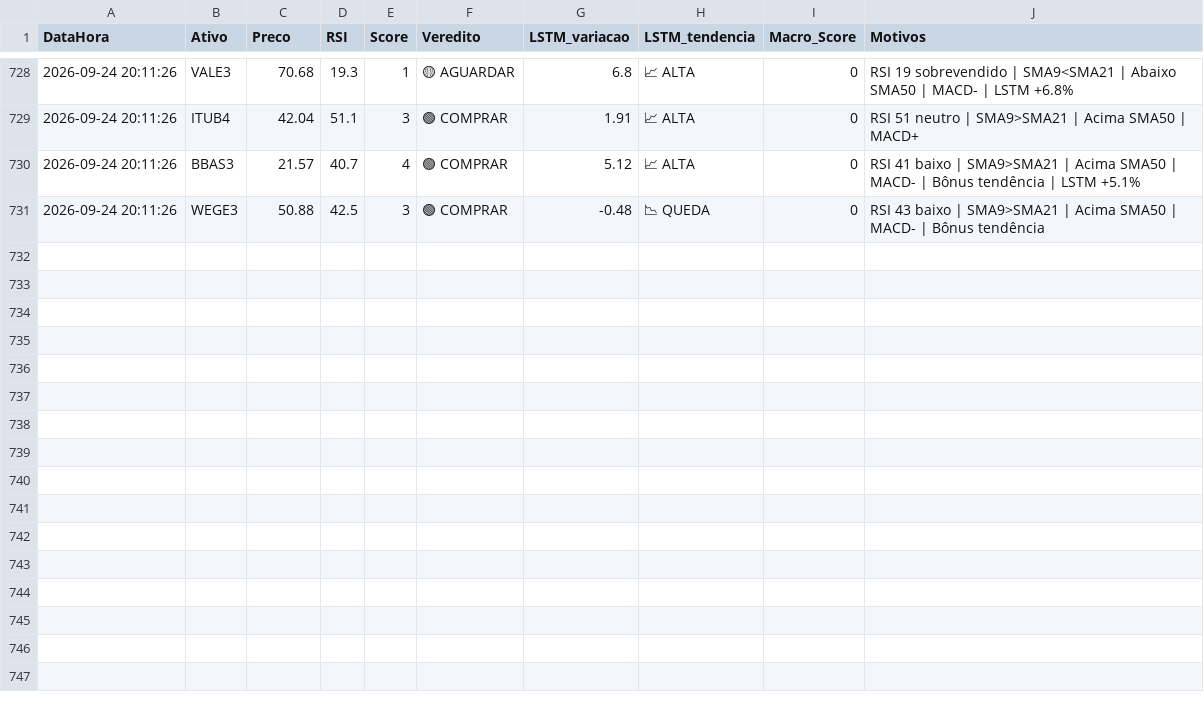
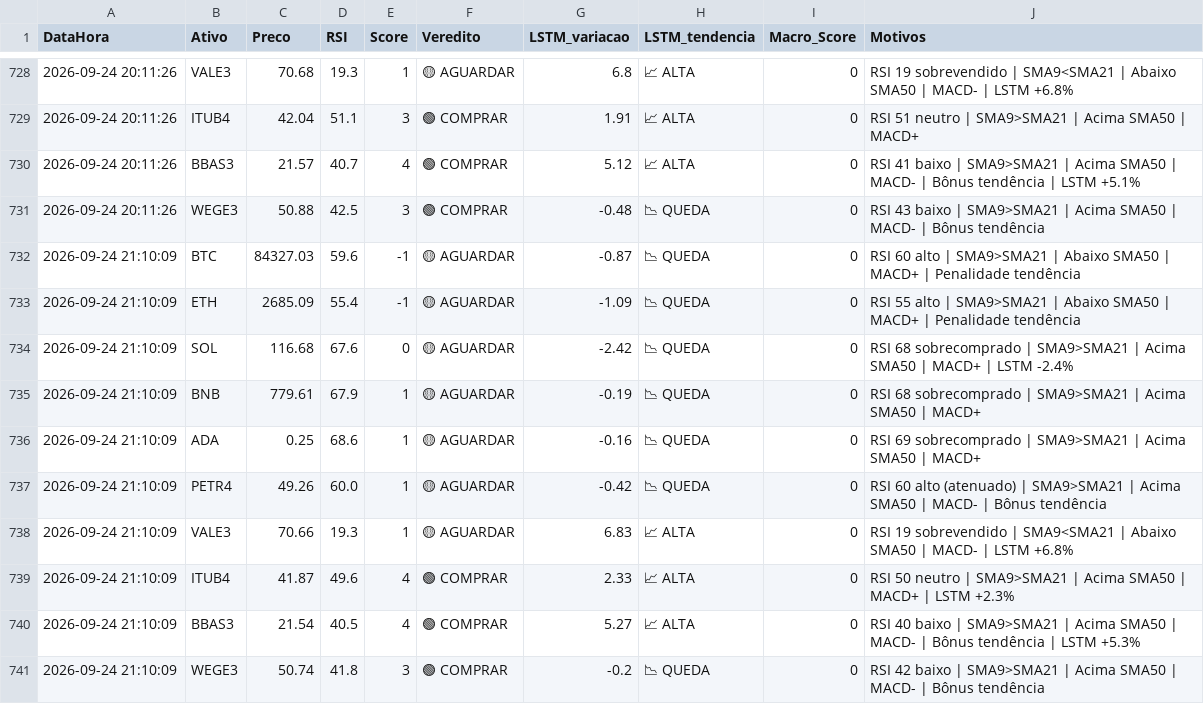
Before and after one commit to Fellipe628/Robo-trader-, a CSV file: historico_sinais.csv, drawn as a sheet; only a part is shown, gaps mark what is left out.

```diff
--- a/historico_sinais.csv
+++ b/historico_sinais.csv
@@ -731 +731,11 @@ DataHora,Ativo,Preco,RSI,Score,Veredito,LSTM_variacao,LSTM_tendencia,Macro_Score
 2026-09-24 20:11:26,WEGE3,50.88,42.5,3,🟢 COMPRAR,-0.48,📉 QUEDA,0,RSI 43 baixo | SMA9>SMA21 | Acima SMA50 | MACD- | Bônus tendência
+2026-09-24 21:10:09,BTC,84327.03,59.6,-1,🟡 AGUARDAR,-0.87,📉 QUEDA,0,RSI 60 alto | SMA9>SMA21 | Abaixo SMA50 | MACD+ | Penalidade tendência
+2026-09-24 21:10:09,ETH,2685.09,55.4,-1,🟡 AGUARDAR,-1.09,📉 QUEDA,0,RSI 55 alto | SMA9>SMA21 | Abaixo SMA50 | MACD+ | Penalidade tendência
+2026-09-24 21:10:09,SOL,116.68,67.6,0,🟡 AGUARDAR,-2.42,📉 QUEDA,0,RSI 68 sobrecomprado | SMA9>SMA21 | Acima SMA50 | MACD+ | LSTM -2.4%
+2026-09-24 21:10:09,BNB,779.61,67.9,1,🟡 AGUARDAR,-0.19,📉 QUEDA,0,RSI 68 sobrecomprado | SMA9>SMA21 | Acima SMA50 | MACD+
+2026-09-24 21:10:09,ADA,0.25,68.6,1,🟡 AGUARDAR,-0.16,📉 QUEDA,0,RSI 69 sobrecomprado | SMA9>SMA21 | Acima SMA50 | MACD+
+2026-09-24 21:10:09,PETR4,49.26,60.0,1,🟡 AGUARDAR,-0.42,📉 QUEDA,0,RSI 60 alto (atenuado) | SMA9>SMA21 | Acima SMA50 | MACD- | Bônus tendência
+2026-09-24 21:10:09,VALE3,70.66,19.3,1,🟡 AGUARDAR,6.83,📈 ALTA,0,RSI 19 sobrevendido | SMA9<SMA21 | Abaixo SMA50 | MACD- | LSTM +6.8%
+2026-09-24 21:10:09,ITUB4,41.87,49.6,4,🟢 COMPRAR,2.33,📈 ALTA,0,RSI 50 neutro | SMA9>SMA21 | Acima SMA50 | MACD+ | LSTM +2.3%
+2026-09-24 21:10:09,BBAS3,21.54,40.5,4,🟢 COMPRAR,5.27,📈 ALTA,0,RSI 40 baixo | SMA9>SMA21 | Acima SMA50 | MACD- | Bônus tendência | LSTM +5.3%
+2026-09-24 21:10:09,WEGE3,50.74,41.8,3,🟢 COMPRAR,-0.2,📉 QUEDA,0,RSI 42 baixo | SMA9>SMA21 | Acima SMA50 | MACD- | Bônus tendência
```
